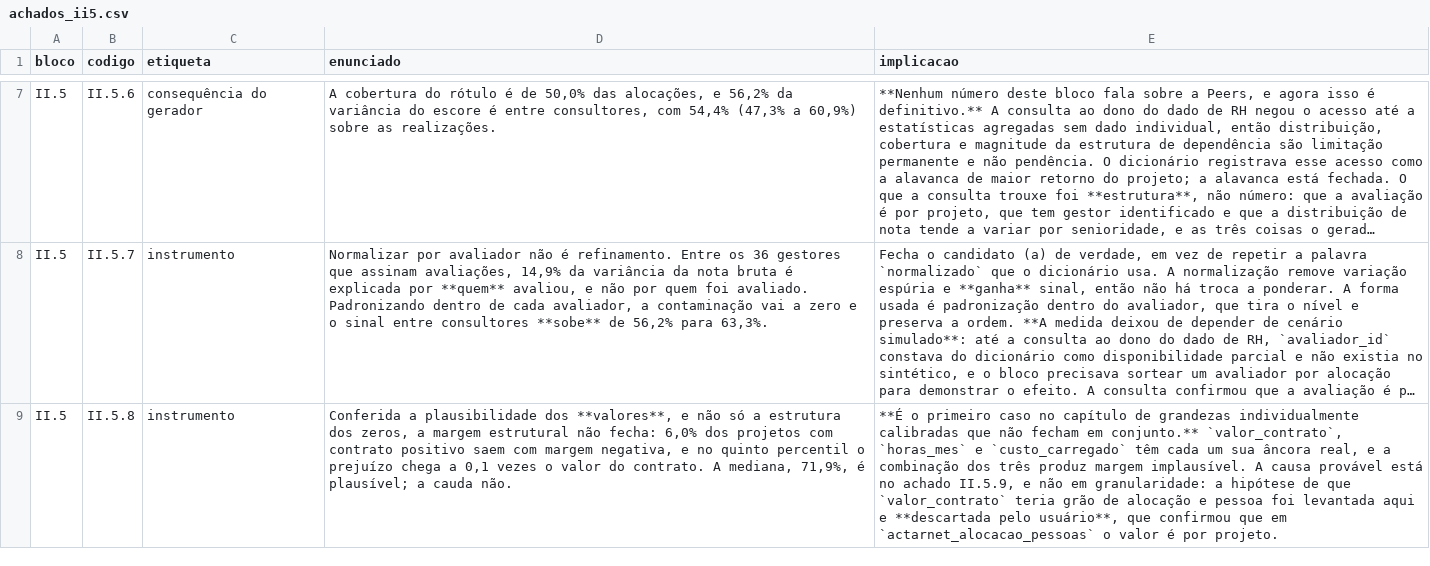
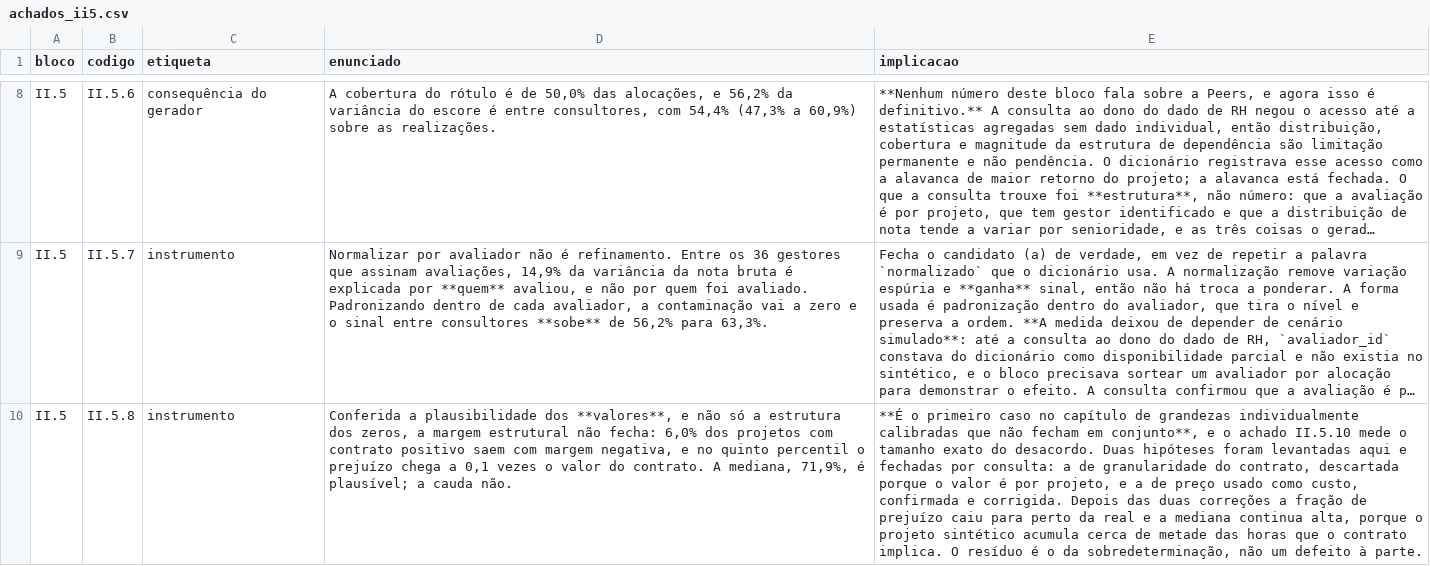
Before and after one commit to rafamesqm/allocation-framework, a CSV file: outputs/tables/achados_ii5.csv, drawn as a sheet; only a part is shown, gaps mark what is left out; long unchanged cells end in …; addresses are those after the commit; the diff covers the shown part only; the diff names each change by its address in the sheet, - before the commit and + after, or states it on an @@ line.

Commit message:
feat: registra a sobredeterminacao economica e fecha as ressalvas abertas
Fecha os itens 4 e 5 do plano montado sobre a segunda consulta comercial.

Acrescenta o achado II.5.10, que mede a sobredeterminacao em vez de
descreve-la. Seis agregados reais descrevem a mesma economia por caminhos
diferentes: tamanho de equipe, jornada, duracao, preco, fator de receita e
valor de contrato. Cinco bastam para calcular o sexto, e o calculado da
315 mil contra os 457 mil medidos, um desacordo de 1,45 vezes.

O bloco nao escolhe qual ancora relaxar, porque a escolha nao e
estatistica: depende de saber o que cada numero conta, e o acesso
encerrou. O que ele faz e reportar o valor que reconciliaria cada uma e
descartar as que nao podem absorver a diferenca. Duas caem por
construcao: a jornada teria de passar de um mes cheio de trabalho, e o
fator de receita teria de passar de 1, o que e impossivel se o preco e a
tarifa cobrada. Das quatro que sobram, a mais provavel e o tamanho de
equipe, porque os 2,51 vem de pares distintos entre colaborador e codigo
de alocacao, e um projeto pode ter mais de um codigo.

Isso explica o residuo que o achado II.5.8 media. Depois de corrigir
unidade, acoplamento, fonte do custo, fonte do contrato e duracao do
projeto, a fracao de prejuizo ficou perto da real e a mediana continua
alta, porque o projeto acumula cerca de metade das horas que o contrato
implica. O residuo e o da sobredeterminacao, nao um defeito a parte.

O achado II.5.9 sai de hipotese para confirmado, com prova melhor que os
indicios que eu tinha: a receita mensal e 0,87 vezes horas vezes taxa, e
a tabela deriva a taxa do estagiario das tarifas cobradas do cliente. A
funcao que media o sintoma vira guarda de regressao, porque a razao entre
custo e contrato deixou de centrar em 1.

E o achado II.5.4 deixa de acusar o candidato (c) por custo zerado. Ele
cai por nao haver custo naquela granularidade: a fonte e receita
decomposta por origem, e a identidade contabil fecha no sintetico.

Fecha tambem a ressalva de chave do bloco II.2, que estava aberta desde
que o bloco foi escrito. ID e cod_id_funcionario, o nome completo
coincide em 98,1% dos codigos casados, e a cobertura chega a 98% usando
apdata_entidades_globais. Resta uma ressalva diferente, de extracao e nao
de chave: a tabela de alocacao tem 4.999 linhas e pode estar truncada, o
que encurtaria a base e so reforcaria a conclusao de esparsidade.

```diff
--- a/outputs/tables/achados_ii5.csv
+++ b/outputs/tables/achados_ii5.csv
-E10 (implicacao): …fecham em conjunto.** `valor_contrato`, `horas_mes` e `custo_carregado` têm cada um sua âncora real, e a combinação dos três produz margem implausível. A causa provável está no achado II.5.9, e não em granularidade: a hipótese de que `valor_contrato` teria grão de alocação e pessoa foi levantada aqui e **descartada pelo usuário**, que confirmou que em `actarnet_alocacao_pessoas` o valor é por projeto.
+E10 (implicacao): …fecham em conjunto**, e o achado II.5.10 mede o tamanho exato do desacordo. Duas hipóteses foram levantadas aqui e fechadas por consulta: a de granularidade do contrato, descartada porque o valor é por projeto, e a de preço usado como custo, confirmada e corrigida. Depois das duas correções a fração de prejuízo caiu para perto da real e a mediana continua alta, porque o projeto sintético acumula cerca de metade das horas que o contrato implica. O resíduo é o da sobredeterminação, não um defeito à parte.
```
Also changed, not shown: 1 added row and 2 edited cells elsewhere in this file, 7 other files.
